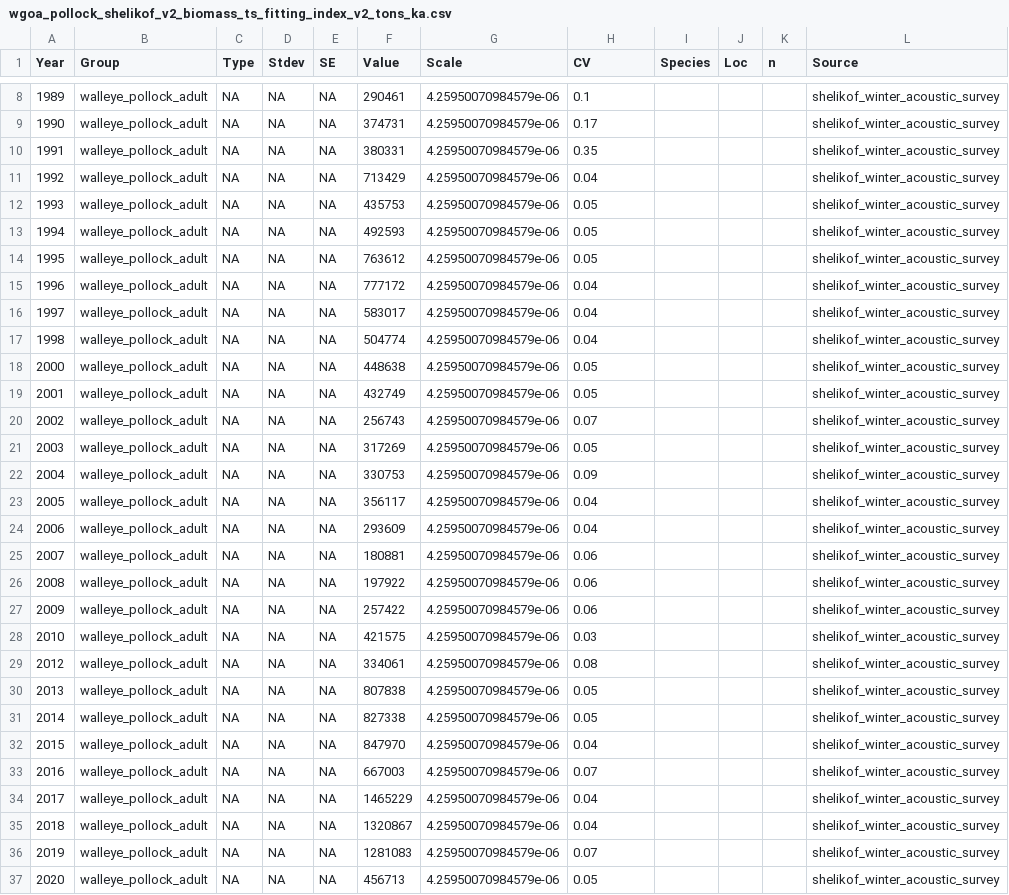
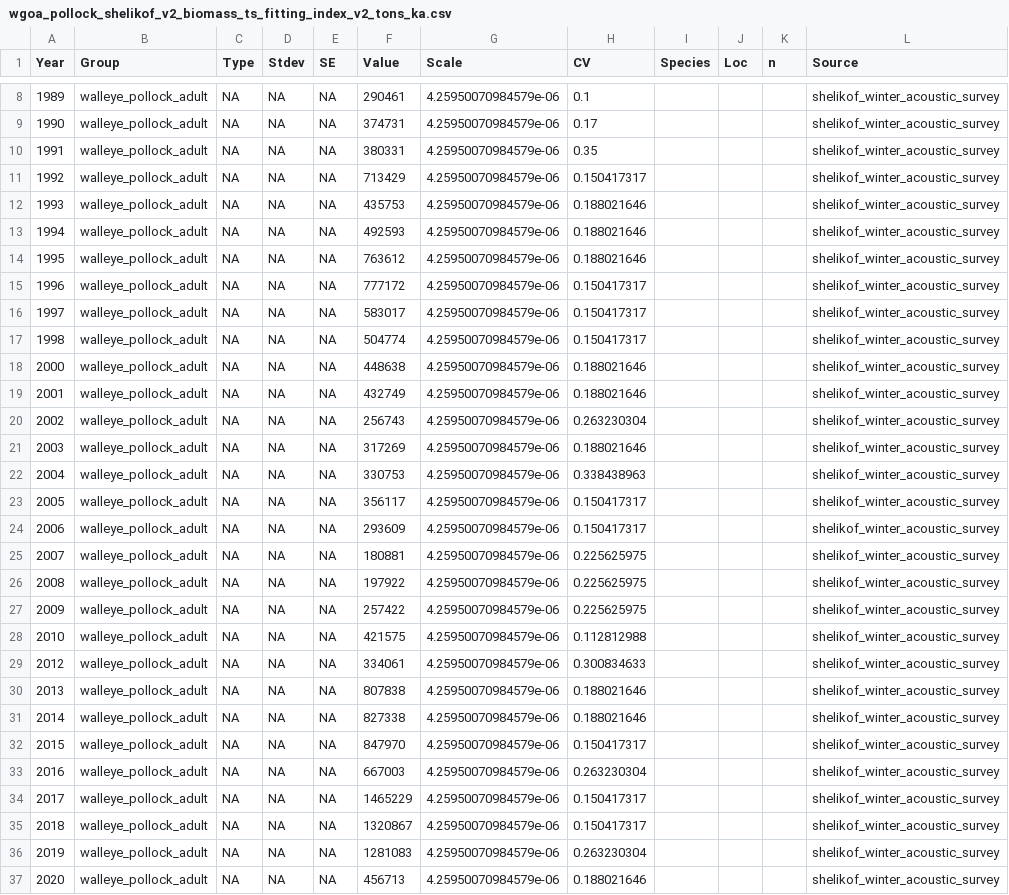
Before and after one commit to biadias/goaclim_rpath, a CSV file: Rpath_fitting/GOA/wgoa_data_rpath_fitting/wgoa_pollock_shelikof_v2_biomass_ts_fitting_index_v2_tons_ka.csv, drawn as a sheet; only a part is shown, gaps mark what is left out; the diff covers the shown part only; the diff names each change by its address in the sheet, - before the commit and + after, or states it on an @@ line.

Commit message:
pollock shelikof acoustic survey new CVs based on the 20% centered (Cole's method).

```diff
--- a/Rpath_fitting/GOA/wgoa_data_rpath_fitting/wgoa_pollock_shelikof_v2_biomass_ts_fitting_index_v2_tons_ka.csv
+++ b/Rpath_fitting/GOA/wgoa_data_rpath_fitting/wgoa_pollock_shelikof_v2_biomass_ts_fitting_index_v2_tons_ka.csv
-H11 (CV): 0.04
+H11 (CV): 0.150417317
-H12:H14 (CV): 0.05
+H12:H14 (CV): 0.188021646
-H15:H17 (CV): 0.04
+H15:H17 (CV): 0.150417317
-H18:H19 (CV): 0.05
+H18:H19 (CV): 0.188021646
-H20 (CV): 0.07
+H20 (CV): 0.263230304
-H21 (CV): 0.05
+H21 (CV): 0.188021646
-H22 (CV): 0.09
+H22 (CV): 0.338438963
-H23:H24 (CV): 0.04
+H23:H24 (CV): 0.150417317
-H25:H27 (CV): 0.06
+H25:H27 (CV): 0.225625975
-H28 (CV): 0.03
+H28 (CV): 0.112812988
-H29 (CV): 0.08
+H29 (CV): 0.300834633
-H30:H31 (CV): 0.05
+H30:H31 (CV): 0.188021646
-H32 (CV): 0.04
+H32 (CV): 0.150417317
-H33 (CV): 0.07
+H33 (CV): 0.263230304
-H34:H35 (CV): 0.04
+H34:H35 (CV): 0.150417317
-H36 (CV): 0.07
+H36 (CV): 0.263230304
-H37 (CV): 0.05
+H37 (CV): 0.188021646
```
Also changed, not shown: 4 edited cells elsewhere in this file, 1 other file.
